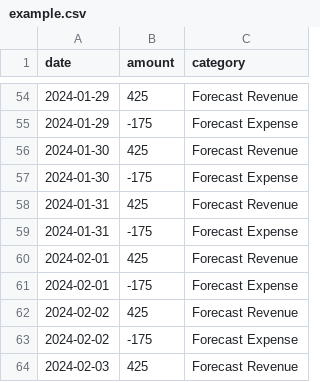
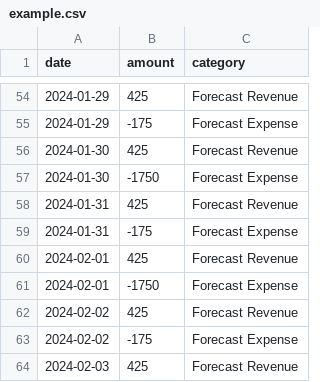
Before and after one commit to alessiodigiacomo99/FlowTrack, a CSV file: example.csv, drawn as a sheet; only a part is shown, gaps mark what is left out.

```diff
--- a/example.csv
+++ b/example.csv
@@ -56,3 +56,3 @@ date,amount,category
 2024-01-30,425,Forecast Revenue
-2024-01-30,-175,Forecast Expense
+2024-01-30,-1750,Forecast Expense
 2024-01-31,425,Forecast Revenue
@@ -60,3 +60,3 @@ date,amount,category
 2024-02-01,425,Forecast Revenue
-2024-02-01,-175,Forecast Expense
+2024-02-01,-1750,Forecast Expense
 2024-02-02,425,Forecast Revenue
```
Also changed, not shown: 1 other file.
